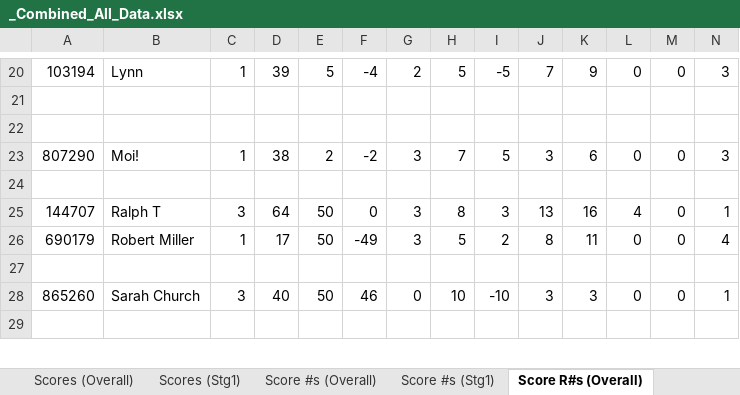
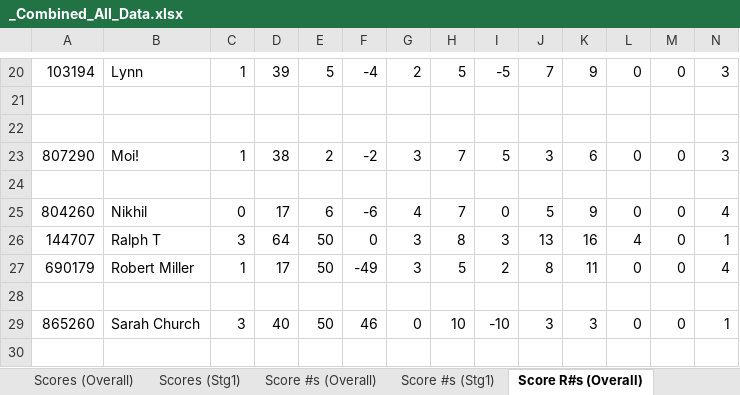
Before and after one commit to rdarnold/systems_thinking_game, an Excel workbook: data/using/_Combined_All_Data.xlsx, sheet Score R#s (Overall), drawn as a sheet; only a part is shown, gaps mark what is left out; values as stored, in another font and other column widths than the file's, no borders; rows hold the shown columns only; the diff names each change by its address in the sheet, - before the commit and + after, or states it on an @@ line.

```diff
--- a/data/using/_Combined_All_Data.xlsx (sheet Score R#s (Overall))
+++ b/data/using/_Combined_All_Data.xlsx (sheet Score R#s (Overall))
+row 25: 804260 | Nikhil | 0 | 17 | 6 | -6 | 4 | 7 | 0 | 5 | 9 | 0 | 0 | 4
```
Also changed, not shown: sheet ST Results, sheet Score DP (Overall), sheet Score R#s (Stg1), sheet Score DP (Stg1), sheet Demographics, sheet Score #s (Stg1), 5 more sheets, 3 other files.
